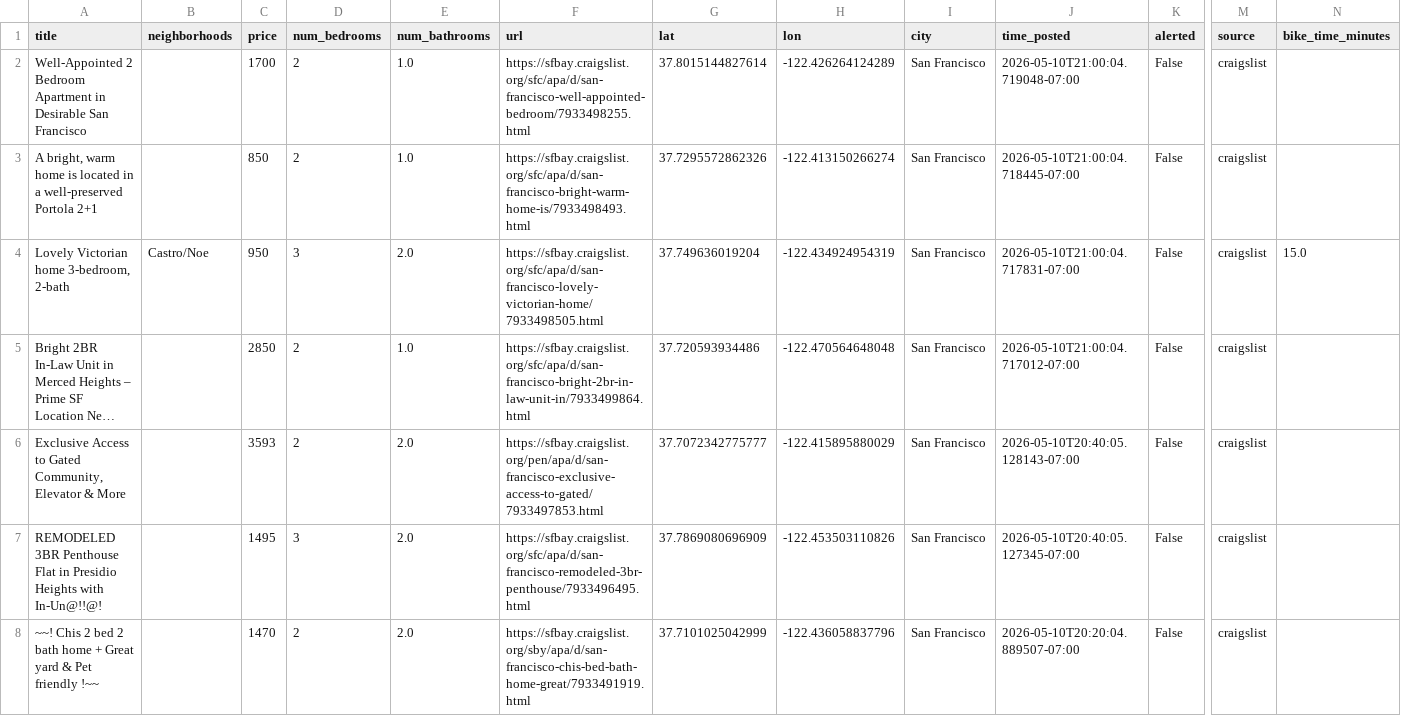
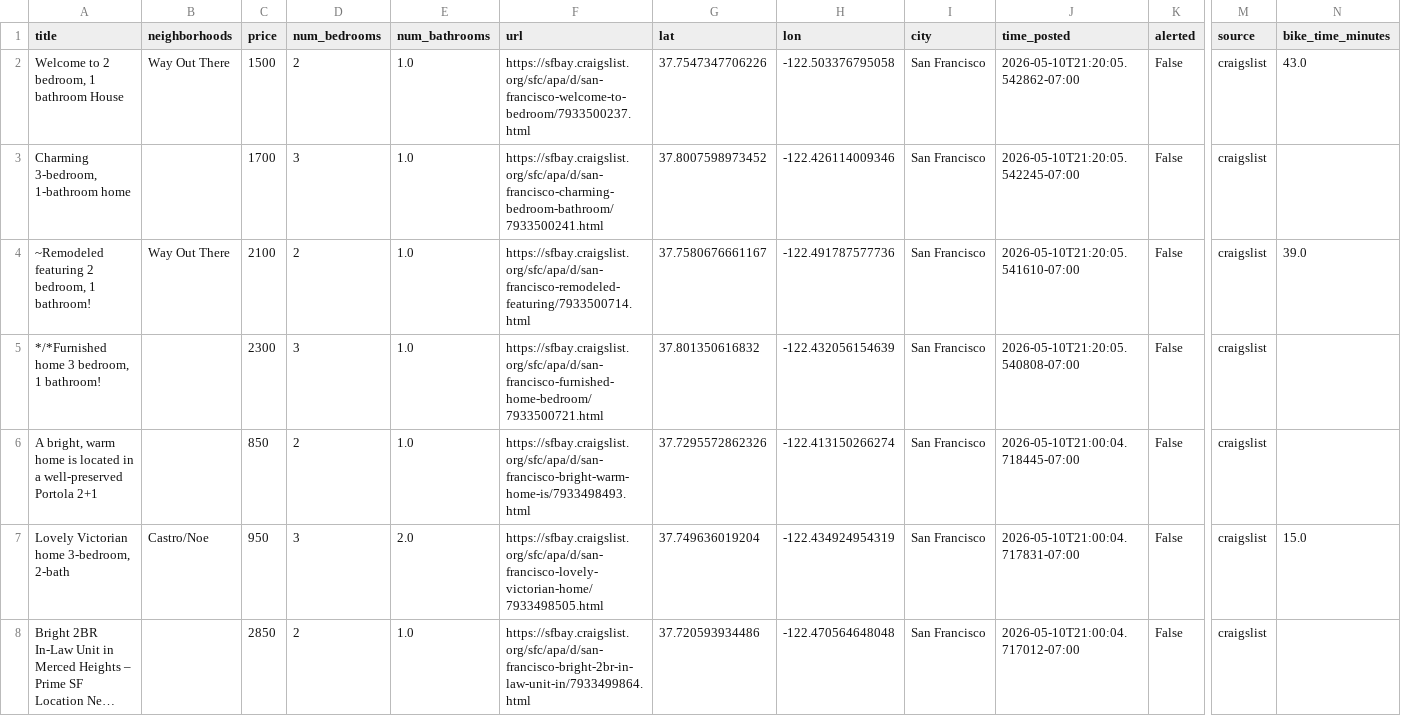
Before and after one commit to dHbdHbdHb/craigslist_alert, a CSV file: craigslist_data/listings_active.csv, drawn as a sheet; only a part is shown, gaps mark what is left out; the shorter side is filled out with more unchanged rows; long unchanged cells end in …; addresses are those after the commit; rows hold the shown columns only; the diff names each change by its address in the sheet, - before the commit and + after, or states it on an @@ line.

Commit message:
Auto-update listings: 2026-05-10 21:32:06

```diff
--- a/craigslist_data/listings_active.csv
+++ b/craigslist_data/listings_active.csv
+row 2: Welcome to 2 bedroom, 1 bathroom House | Way Out There | 1500 | 2 | 1.0 | https://sfbay.craigslist.org/sfc/apa/d/san-francisco-welcome-to-bedroom/7933500237.html | 37.7547347706226 | -122.503376795058 | San Francisco | 2026-05-10T21:20:05.542862-07:00 | False | craigslist | 43.0
-A3 (title): Well-Appointed 2 Bedroom Apartment in Desirable San Francisco
+A3 (title): Charming 3-bedroom, 1-bathroom home
-D3 (num_bedrooms): 2
+D3 (num_bedrooms): 3
-F3 (url): https://sfbay.craigslist.org/sfc/apa/d/san-francisco-well-appointed-bedroom/7933498255.html
+F3 (url): https://sfbay.craigslist.org/sfc/apa/d/san-francisco-charming-bedroom-bathroom/7933500241.html
-G3 (lat): 37.8015144827614
+G3 (lat): 37.8007598973452
-H3 (lon): -122.426264124289
+H3 (lon): -122.426114009346
-J3 (time_posted): 2026-05-10T21:00:04.719048-07:00
+J3 (time_posted): 2026-05-10T21:20:05.542245-07:00
+row 4: ~Remodeled featuring 2 bedroom, 1 bathroom! | Way Out There | 2100 | 2 | 1.0 | https://sfbay.craigslist.org/sfc/apa/d/san-francisco-remodeled-featuring/7933500714.html | 37.7580676661167 | -122.491787577736 | San Francisco | 2026-05-10T21:20:05.541610-07:00 | False | craigslist | 39.0
+row 5: */*Furnished home 3 bedroom, 1 bathroom! |  | 2300 | 3 | 1.0 | https://sfbay.craigslist.org/sfc/apa/d/san-francisco-furnished-home-bedroom/7933500721.html | 37.801350616832 | -122.432056154639 | San Francisco | 2026-05-10T21:20:05.540808-07:00 | False | craigslist
```
Also changed, not shown: 1 other file.
